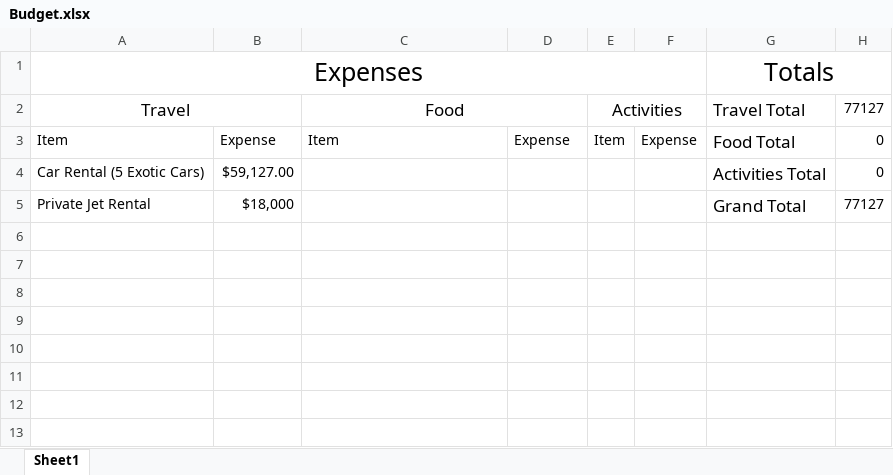
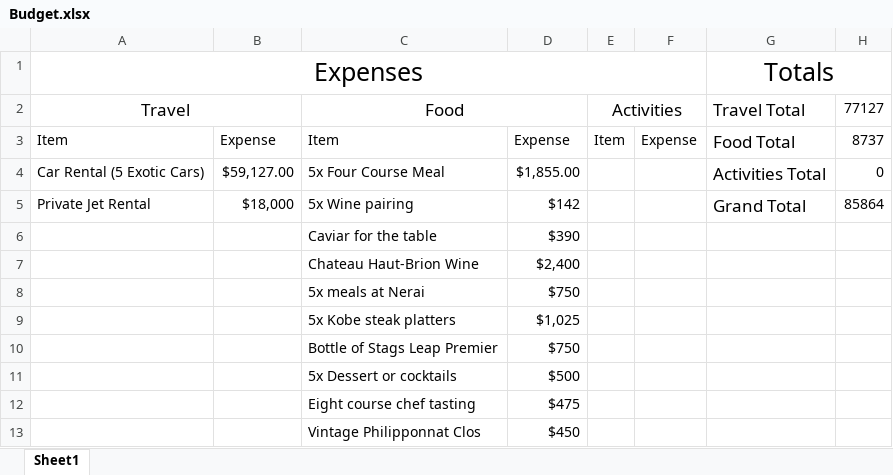
Before and after one commit to gpmpn2/CS4320TravelPlans, an Excel workbook: Budget.xlsx, sheet Sheet1, drawn as a sheet; values as stored, in another font and other column widths than the file's, no borders; the diff names each change by its address in the sheet, - before the commit and + after, or states it on an @@ line.

Commit message:
Dinner reservations

```diff
--- a/Budget.xlsx (sheet Sheet1)
+++ b/Budget.xlsx (sheet Sheet1)
-H3: 0
+H3: 8737
-C4: (empty)
+C4: 5x Four Course Meal
-D4: (empty)
+D4: $1,855.00
-C5: (empty)
+C5: 5x Wine pairing
-D5: (empty)
+D5: $142
-H5: 77127
+H5: 85864
+row 6:  |  | Caviar for the table | $390
+row 7:  |  | Chateau Haut-Brion Wine | $2,400
+row 8:  |  | 5x meals at Nerai | $750
+row 9:  |  | 5x Kobe steak platters | $1,025
+row 10:  |  | Bottle of Stags Leap Premier | $750
+row 11:  |  | 5x Dessert or cocktails | $500
+row 12:  |  | Eight course chef tasting | $475
+row 13:  |  | Vintage Philipponnat Clos | $450
```
